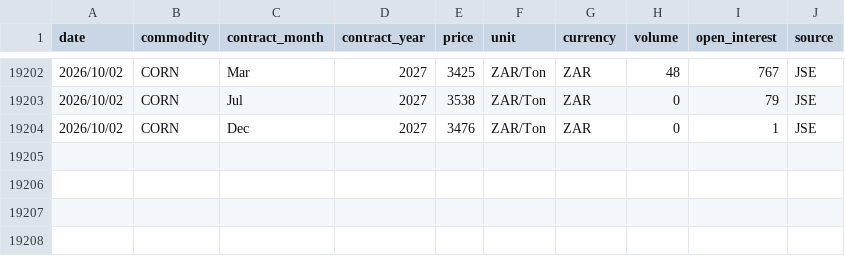
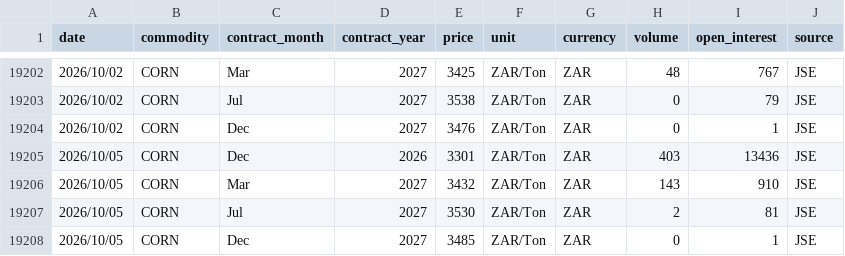
Before and after one commit to GrainDataIntelligence/grain-data-intelligence, a CSV file: data/price_history/Corn.csv, drawn as a sheet; only a part is shown, gaps mark what is left out; the diff names each change by its address in the sheet, - before the commit and + after, or states it on an @@ line.

```diff
--- a/data/price_history/Corn.csv
+++ b/data/price_history/Corn.csv
+row 19205: 2026/10/05 | CORN | Dec | 2026 | 3301 | ZAR/Ton | ZAR | 403 | 13436 | JSE
+row 19206: 2026/10/05 | CORN | Mar | 2027 | 3432 | ZAR/Ton | ZAR | 143 | 910 | JSE
+row 19207: 2026/10/05 | CORN | Jul | 2027 | 3530 | ZAR/Ton | ZAR | 2 | 81 | JSE
+row 19208: 2026/10/05 | CORN | Dec | 2027 | 3485 | ZAR/Ton | ZAR | 0 | 1 | JSE
```
Also changed, not shown: 1 other file.
